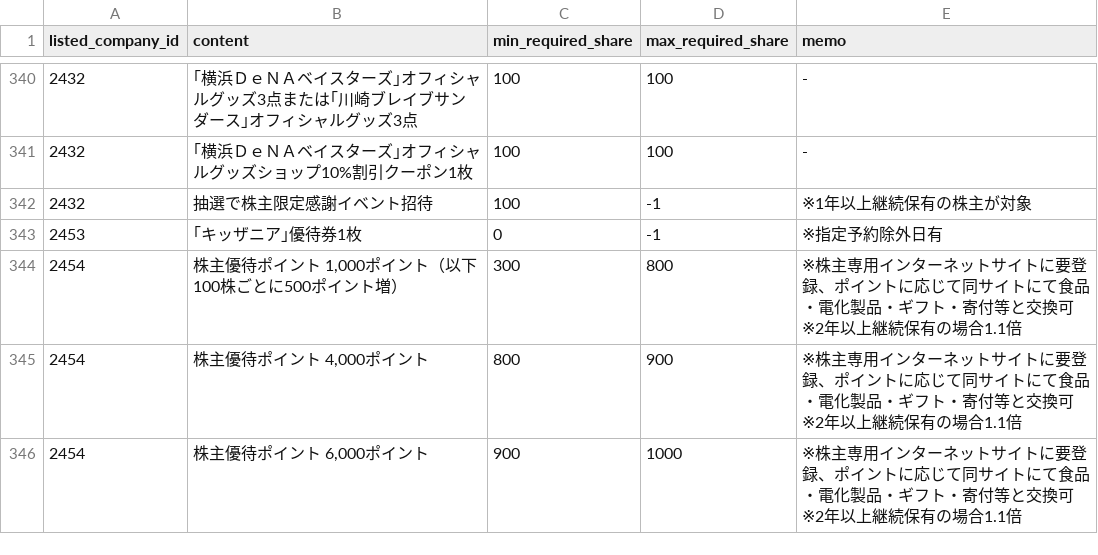
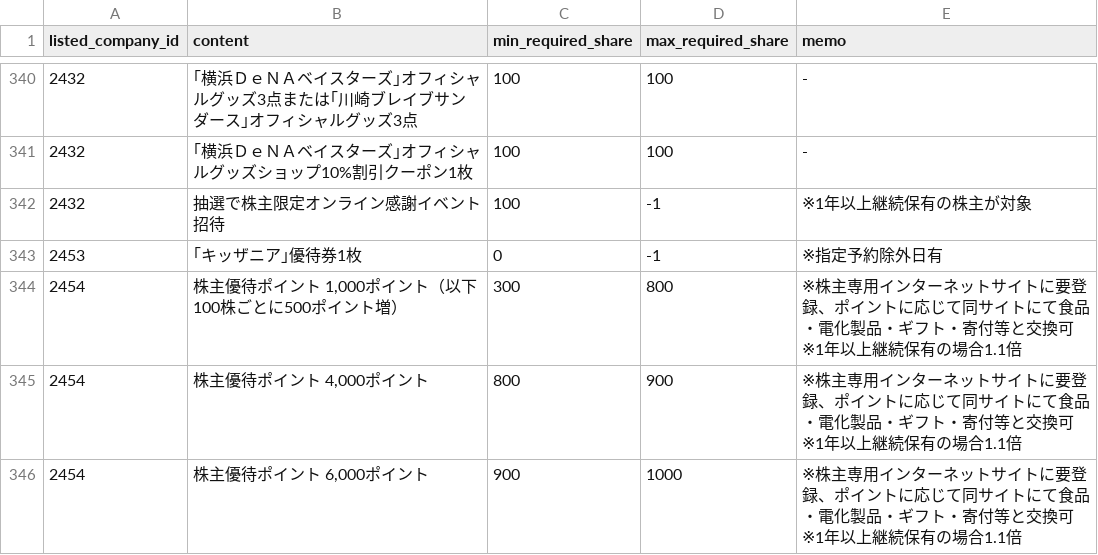
Before and after one commit to otomarukanta/stocks-benefit-checker, a CSV file: data/raw/benefit.csv, drawn as a sheet; only a part is shown, gaps mark what is left out; the diff covers the shown part only.

```diff
--- a/data/raw/benefit.csv
+++ b/data/raw/benefit.csv
@@ -341,6 +341,6 @@ listed_company_id,content,min_required_share,max_required_share,memo
 2432,｢横浜ＤｅＮＡベイスターズ｣オフィシャルグッズショップ10%割引クーポン1枚,100,100,-
-2432,抽選で株主限定感謝イベント招待,100,-1,※1年以上継続保有の株主が対象
+2432,抽選で株主限定オンライン感謝イベント招待,100,-1,※1年以上継続保有の株主が対象
 2453,｢キッザニア｣優待券1枚,0,-1,※指定予約除外日有
-2454,"株主優待ポイント 1,000ポイント（以下100株ごとに500ポイント増）",300,800,※株主専用インターネットサイトに要登録、ポイントに応じて同サイトにて食品・電化製品・ギフト・寄付等と交換可※2年以上継続保有の場合1.1倍
-2454,"株主優待ポイント 4,000ポイント",800,900,※株主専用インターネットサイトに要登録、ポイントに応じて同サイトにて食品・電化製品・ギフト・寄付等と交換可※2年以上継続保有の場合1.1倍
-2454,"株主優待ポイント 6,000ポイント",900,1000,※株主専用インターネットサイトに要登録、ポイントに応じて同サイトにて食品・電化製品・ギフト・寄付等と交換可※2年以上継続保有の場合1.1倍
+2454,"株主優待ポイント 1,000ポイント（以下100株ごとに500ポイント増）",300,800,※株主専用インターネットサイトに要登録、ポイントに応じて同サイトにて食品・電化製品・ギフト・寄付等と交換可※1年以上継続保有の場合1.1倍
+2454,"株主優待ポイント 4,000ポイント",800,900,※株主専用インターネットサイトに要登録、ポイントに応じて同サイトにて食品・電化製品・ギフト・寄付等と交換可※1年以上継続保有の場合1.1倍
+2454,"株主優待ポイント 6,000ポイント",900,1000,※株主専用インターネットサイトに要登録、ポイントに応じて同サイトにて食品・電化製品・ギフト・寄付等と交換可※1年以上継続保有の場合1.1倍
```
Also changed, not shown: 4 added rows, 2 removed rows and 147 edited cells elsewhere in this file, data/raw/listed_company.csv, data/raw/record_date.csv.
